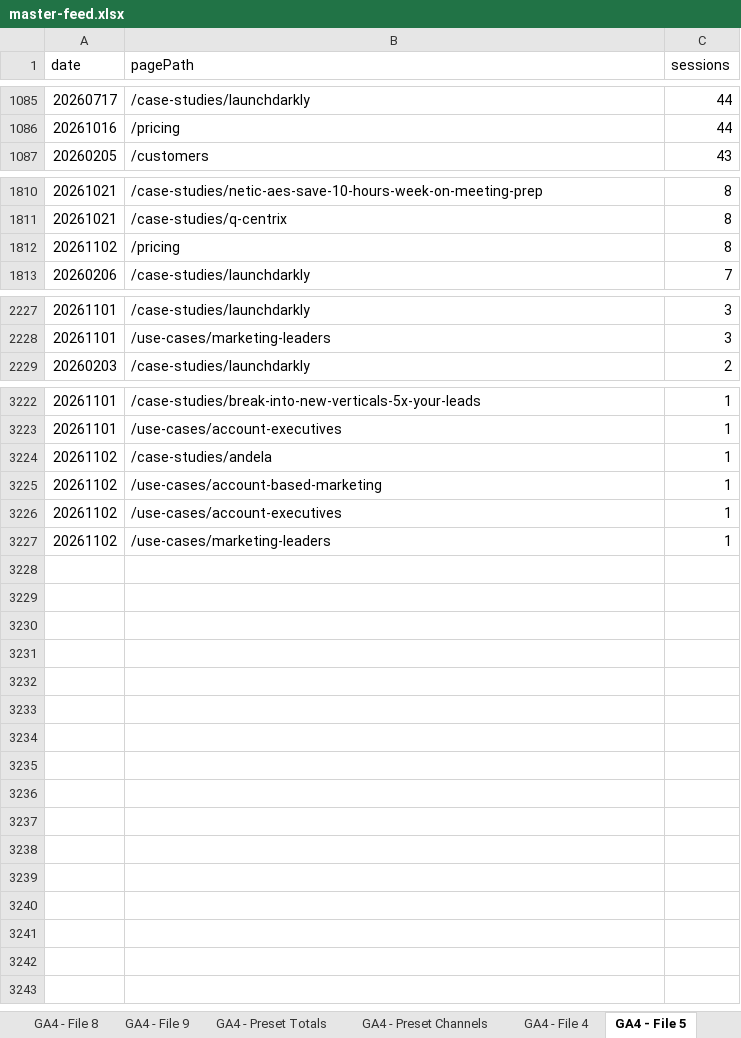
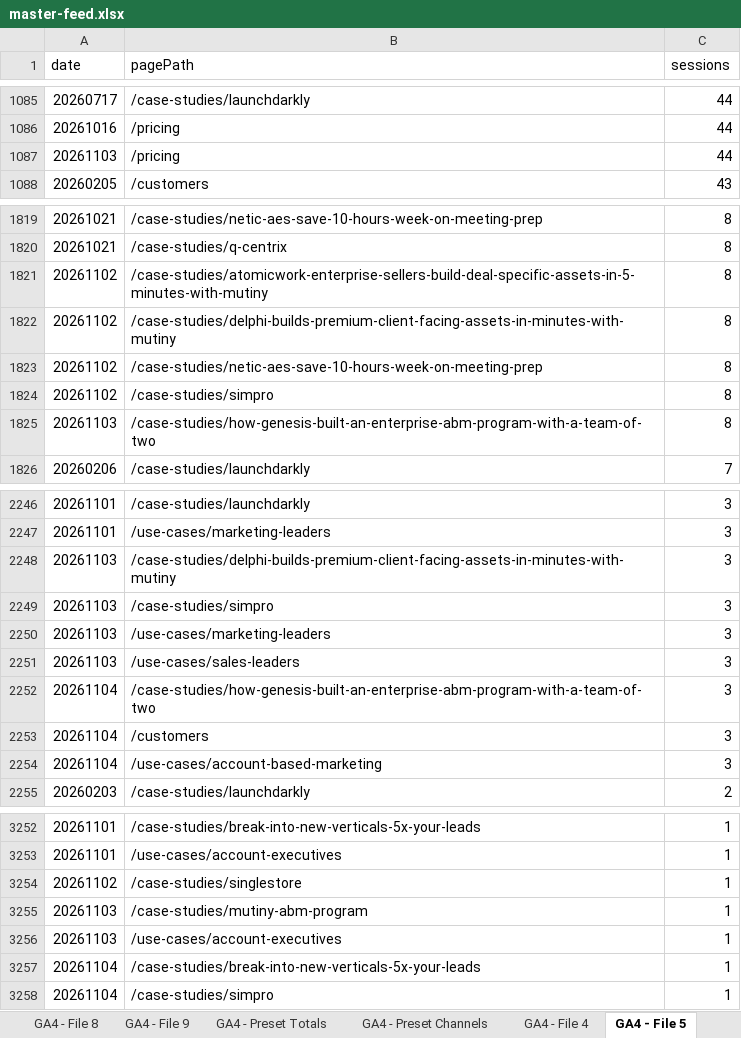
Before and after one commit to MutinyGTM/growth-dashboard, an Excel workbook: data/master-feed.xlsx, sheet GA4 - File 5, drawn as a sheet; only a part is shown, gaps mark what is left out; values as stored, in another font and other column widths than the file's, no borders; charts and pictures not drawn; removed rows and columns are numbered as before the commit, all else as after; the diff covers the shown part only; the diff names each change by its address in the sheet, - before the commit and + after, or states it on an @@ line.

```diff
--- a/data/master-feed.xlsx (sheet GA4 - File 5)
+++ b/data/master-feed.xlsx (sheet GA4 - File 5)
+row 1087: 20261103 | /pricing | 44
+row 1821: 20261102 | /case-studies/atomicwork-enterprise-sellers-build-deal-specific-assets-in-5-minutes-with-mutiny | 8
+row 1822: 20261102 | /case-studies/delphi-builds-premium-client-facing-assets-in-minutes-with-mutiny | 8
+row 1823: 20261102 | /case-studies/netic-aes-save-10-hours-week-on-meeting-prep | 8
-B1824 (pagePath): /pricing
+B1824 (pagePath): /case-studies/simpro
+row 1825: 20261103 | /case-studies/how-genesis-built-an-enterprise-abm-program-with-a-team-of-two | 8
+row 2248: 20261103 | /case-studies/delphi-builds-premium-client-facing-assets-in-minutes-with-mutiny | 3
+row 2249: 20261103 | /case-studies/simpro | 3
+row 2250: 20261103 | /use-cases/marketing-leaders | 3
+row 2251: 20261103 | /use-cases/sales-leaders | 3
+row 2252: 20261104 | /case-studies/how-genesis-built-an-enterprise-abm-program-with-a-team-of-two | 3
+row 2253: 20261104 | /customers | 3
+row 2254: 20261104 | /use-cases/account-based-marketing | 3
-B3254 (pagePath): /case-studies/andela
+B3254 (pagePath): /case-studies/singlestore
-row 3225: 20261102 | /use-cases/account-based-marketing | 1
+row 3255: 20261103 | /case-studies/mutiny-abm-program | 1
-A3256 (date): 20261102
+A3256 (date): 20261103
-row 3227: 20261102 | /use-cases/marketing-leaders | 1
+row 3257: 20261104 | /case-studies/break-into-new-verticals-5x-your-leads | 1
+row 3258: 20261104 | /case-studies/simpro | 1
```
Also changed, not shown: 18 added rows and 1 edited cell elsewhere in this sheet, sheet GA4 - File 3, sheet GA4 - Preset Channels, sheet GA4 - File 7, sheet GA4 - File 6, sheet GA4 - File 2, sheet GA4 - File 1, 4 more sheets, 8 other files.
